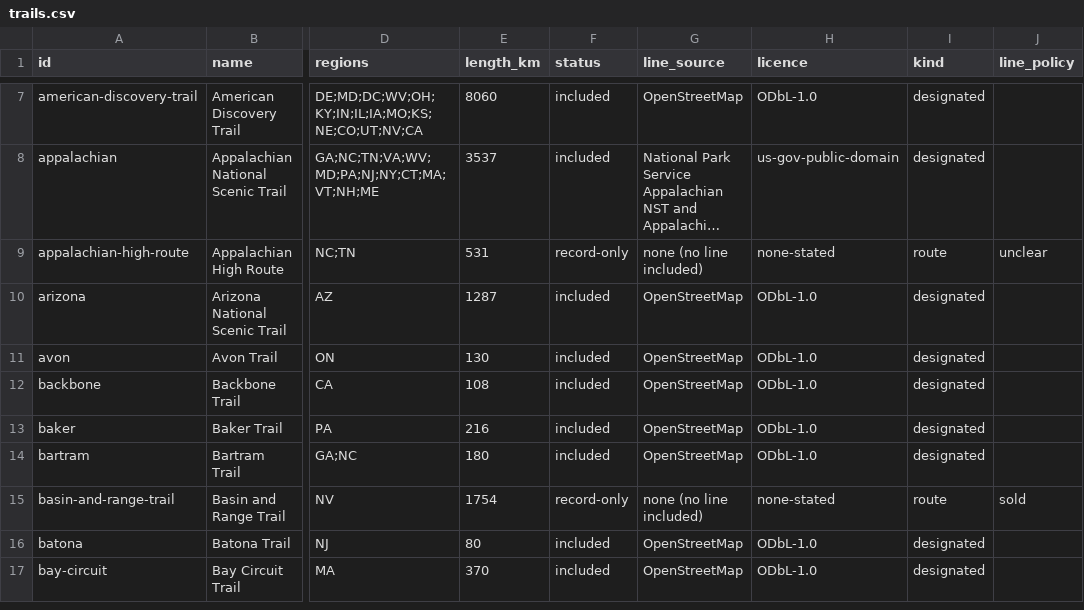
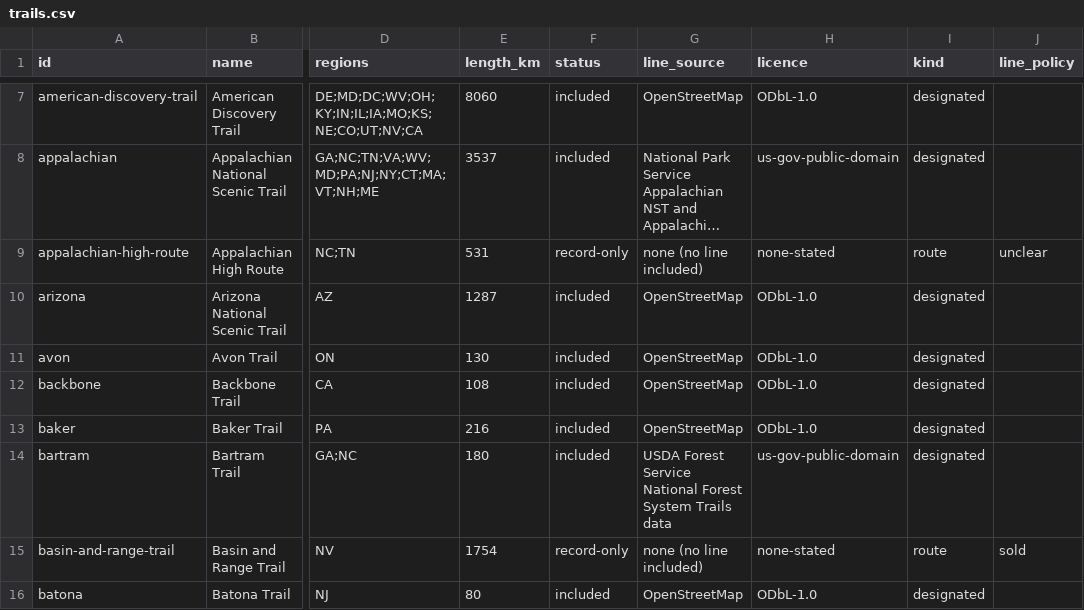
Before and after one commit to swaits/longhikes, a CSV file: trails.csv, drawn as a sheet; only a part is shown, gaps mark what is left out; the shorter side is filled out with more unchanged rows; long unchanged cells end in …; the diff names each change by its address in the sheet, - before the commit and + after, or states it on an @@ line.

```diff
--- a/trails.csv
+++ b/trails.csv
-G14 (line_source): OpenStreetMap
+G14 (line_source): USDA Forest Service National Forest System Trails data
-H14 (licence): ODbL-1.0
+H14 (licence): us-gov-public-domain
```
Also changed, not shown: 8 other files.
